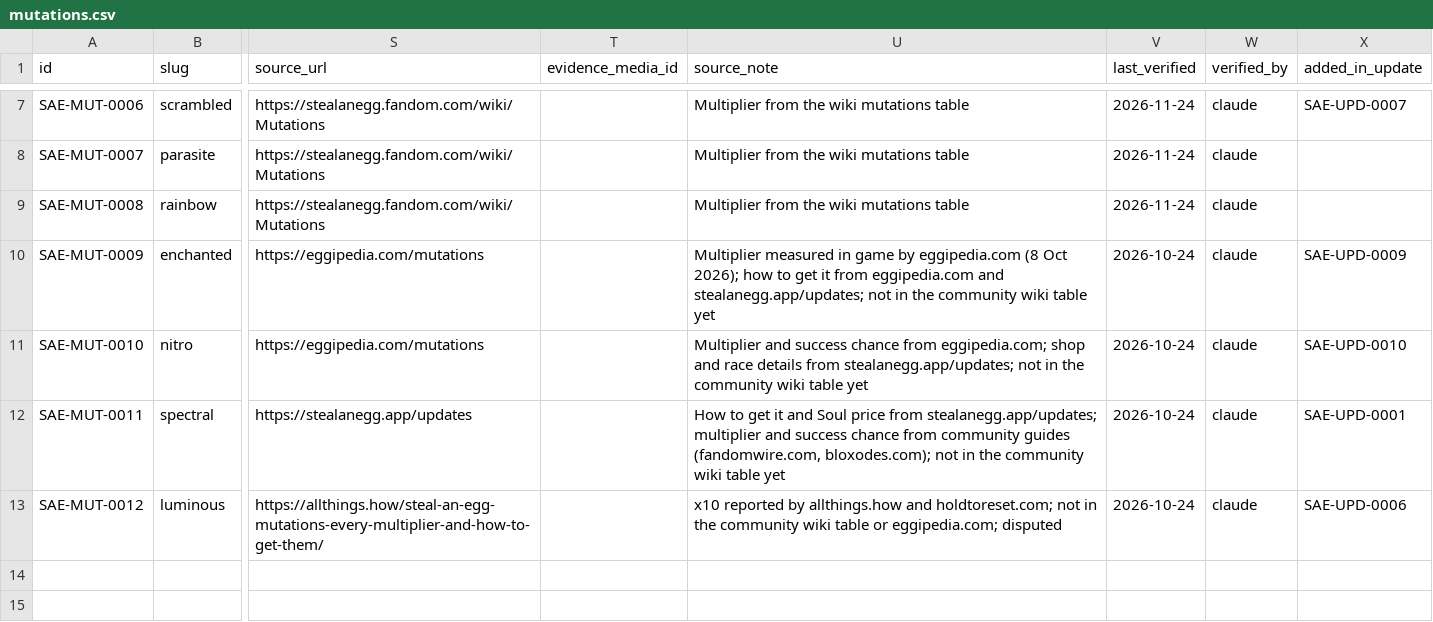
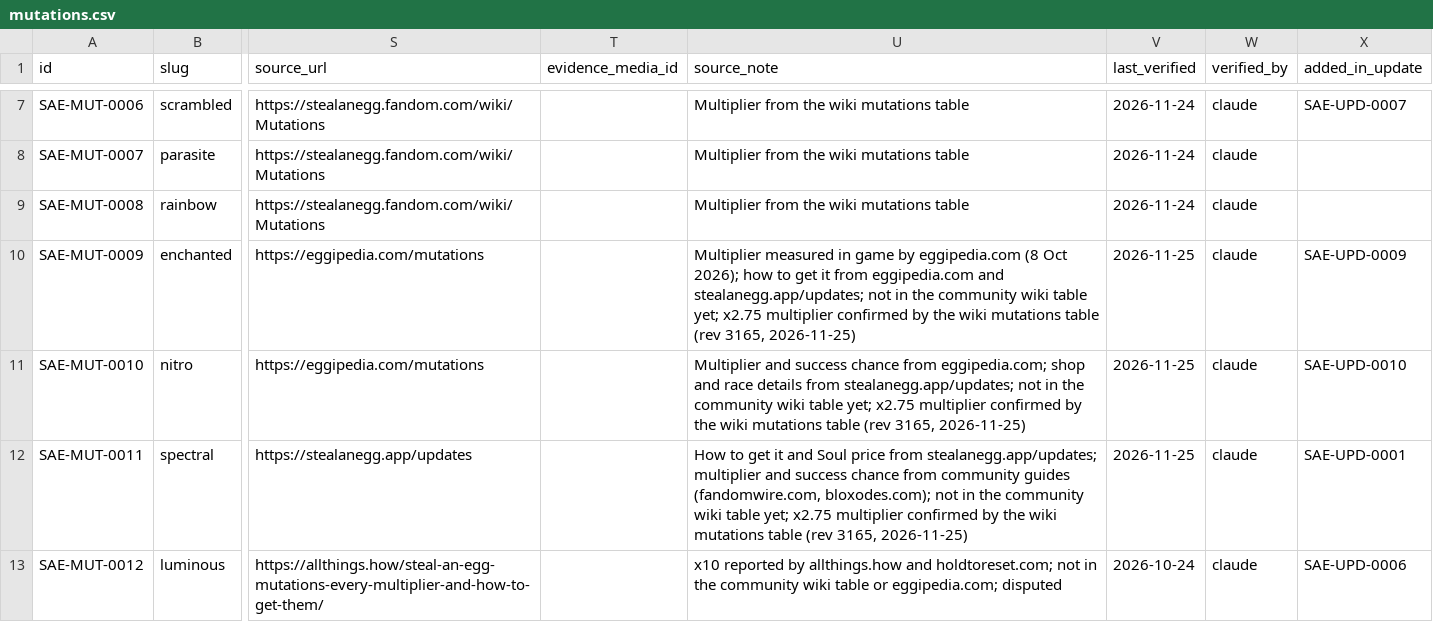
Before and after one commit to 6977980-hash/updateotter, a CSV file: data/sae/mutations.csv, drawn as a sheet; only a part is shown, gaps mark what is left out; the diff covers the shown part only; the diff names each change by its address in the sheet, - before the commit and + after, or states it on an @@ line.

```diff
--- a/data/sae/mutations.csv
+++ b/data/sae/mutations.csv
-U10 (source_note): …wiki table yet
+U10 (source_note): …wiki table yet; x2.75 multiplier confirmed by the wiki mutations table (rev 3165, 2026-11-25)
-V10:V12 (last_verified): 2026-10-24
+V10:V12 (last_verified): 2026-11-25
-U11 (source_note): …wiki table yet
+U11 (source_note): …wiki table yet; x2.75 multiplier confirmed by the wiki mutations table (rev 3165, 2026-11-25)
-U12 (source_note): …wiki table yet
+U12 (source_note): …wiki table yet; x2.75 multiplier confirmed by the wiki mutations table (rev 3165, 2026-11-25)
```
Also changed, not shown: 6 added rows elsewhere in this file.
